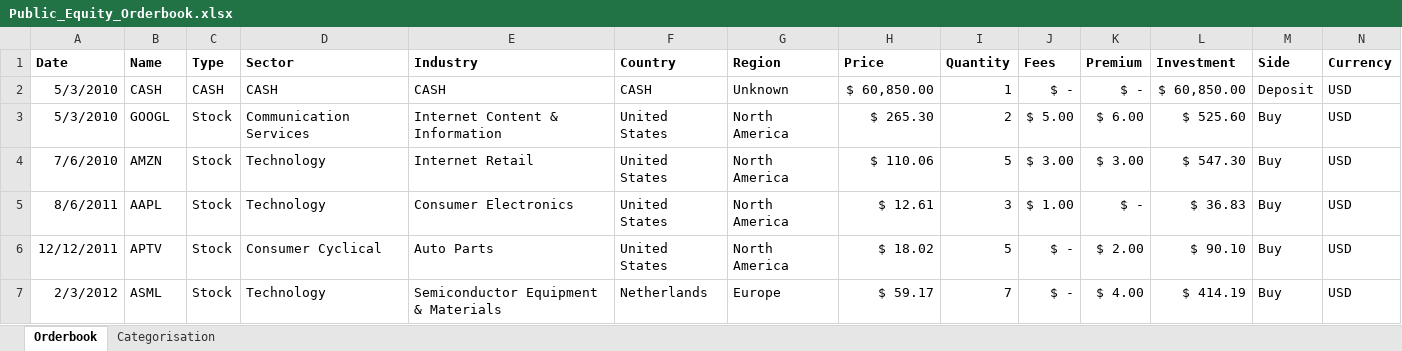
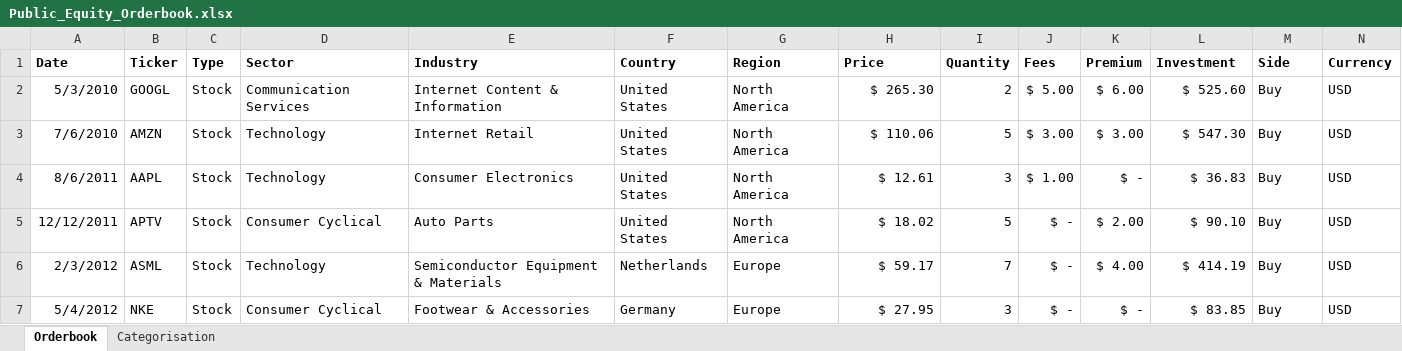
Before and after one commit to softhruf-dev/B2BTerm, an Excel workbook: portfolio/holdings/Public_Equity_Orderbook.xlsx, sheet Orderbook, drawn as a sheet; only a part is shown; the shorter side is filled out with more unchanged rows; values as stored, in another font and other column widths than the file's, no borders; the diff names each change by its address in the sheet, - before the commit and + after, or states it on an @@ line.

Commit message:
Overhaul Portfolio class (#2021)
* adds pythonic portfolio class

* start calculate trades refactoring

* adds comments to portfolio model - delete afterwards

* finish calculate trades refactoring

* restore original portfolio_model.py

* implement calculate_allocations

* adapt and test controller load, show, bench, alloc and perf

* add old code that was ok

* adapt controller

* adapt portfolio_view

* run black on pythonic_portfolio.py

* fix crypto bug

* change column name in example datasets

* substitute portfolio_model.py

* update show command

* push cumulative returns calculation to model

* fix last change in cumulative returns

* add comments on possibly unused code

* run black on changes

* bring metrics from helper to model

* push rolling metrics from view to model

* Details and linting

* Fix tests

* remove empty attribute and rename class

* fix view and controller rf

* change returns calculation method

* remove CASH from code

* remove cash from tickers_list

* run black on changes

* change function name

* adapt to PortfolioModel

* fix tests

* fix tests on help

* fix linting

* call metrics from PortfolioModel

* call drawdown from model

* fix some mypy issues

* fix remaining mypy issues

* fix test

* Fix linting

* Remove unused function

* Small fixes

* Remove old code and adjust summary to simply work

* Update the Excel since CASH is no longer a thing

* Fix tests

* Update the csvs

* Updates to usage of full_shares and more details

* Fix -t flag for perf

Co-authored-by: Jeroen Bouma <jer.bouma@gmail.com>

```diff
--- a/portfolio/holdings/Public_Equity_Orderbook.xlsx (sheet Orderbook)
+++ b/portfolio/holdings/Public_Equity_Orderbook.xlsx (sheet Orderbook)
-B1: Name
+B1: Ticker
-row 2: 5/3/2010 | CASH | CASH | CASH | CASH | CASH | Unknown | $ 60,850.00 | 1 | $ - | $ - | $ 60,850.00 | Deposit | USD
```
Also changed, not shown: 19 other files.
